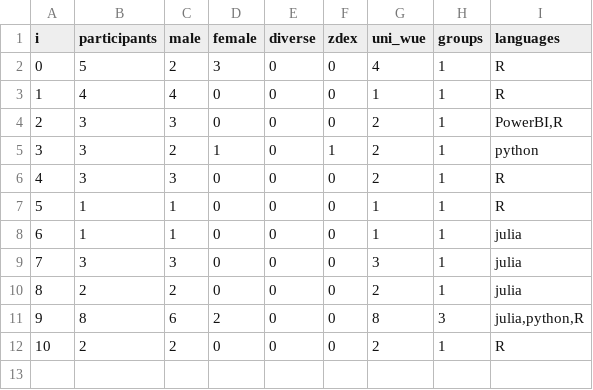
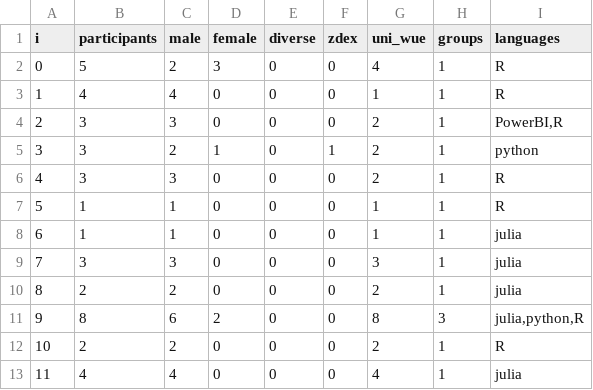
Before and after one commit to ddojo/ddojo.github.io, a TSV file: sessions/stats.tsv, drawn as a sheet; the diff names each change by its address in the sheet, - before the commit and + after, or states it on an @@ line.

Commit message:
Add data dojo session 11

```diff
--- a/sessions/stats.tsv
+++ b/sessions/stats.tsv
+row 13: 11 | 4 | 4 | 0 | 0 | 0 | 4 | 1 | julia
```
Also changed, not shown: 6 other files.
